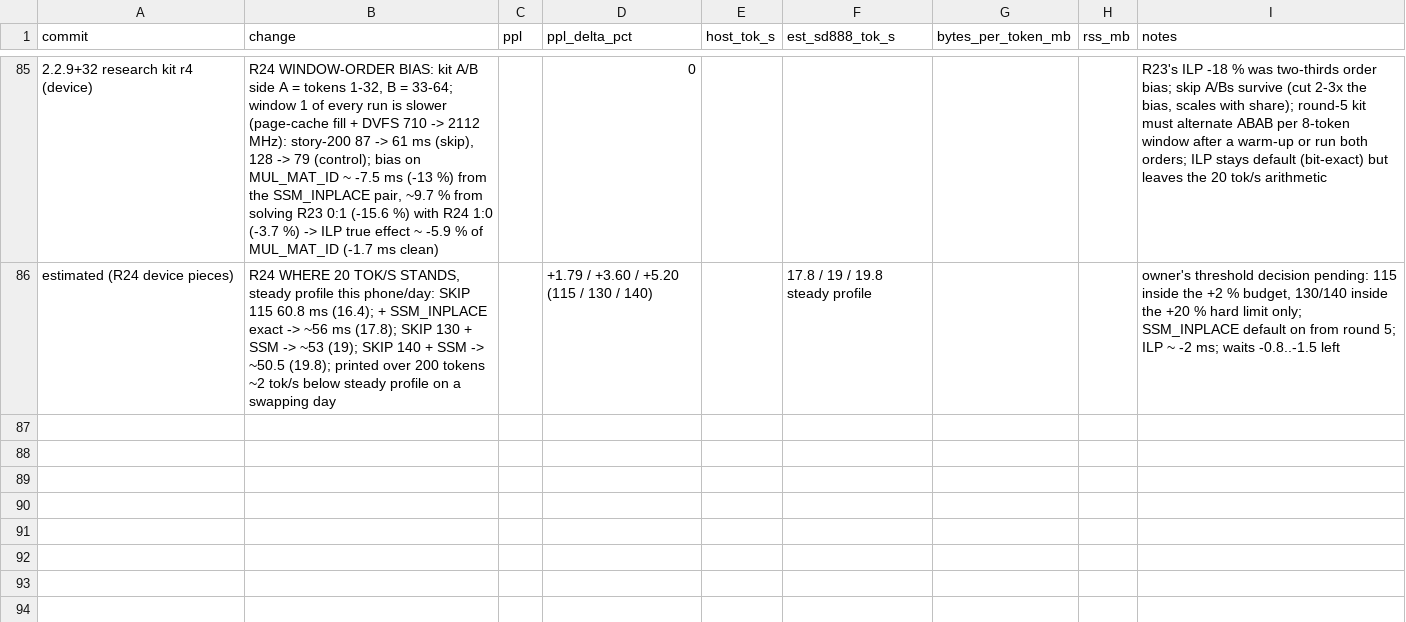
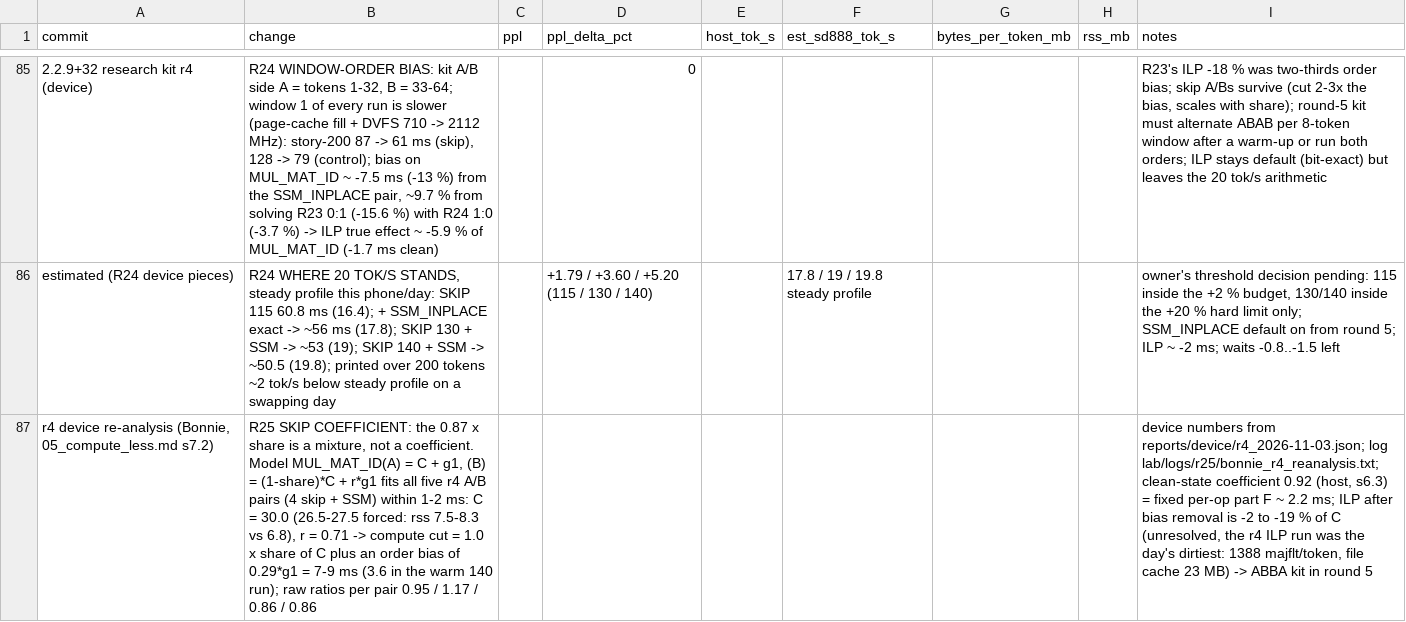
Before and after one commit to hoeio/vollie, a CSV file: reports/results.csv, drawn as a sheet; only a part is shown, gaps mark what is left out; the diff covers the shown part only; the diff names each change by its address in the sheet, - before the commit and + after, or states it on an @@ line.

```diff
--- a/reports/results.csv
+++ b/reports/results.csv
+row 87: r4 device re-analysis (Bonnie, 05_compute_less.md s7.2) | R25 SKIP COEFFICIENT: the 0.87 x share is a mixture, not a coefficient. Model MUL_MAT_ID(A) = C + g1, (B) = (1-share)*C + r*g1 fits all five r4 A/B pairs (4 skip + SSM) within 1-2 ms: C = 30.0 (26.5-27.5 forced: rss 7.5-8.3 vs 6.8), r = 0.71 -> compute cut = 1.0 x share of C plus an order bias of 0.29*g1 = 7-9 ms (3.6 in the warm 140 run); raw ratios per pair 0.95 / 1.17 / 0.86 / 0.86 |  |  |  |  |  |  | device numbers from reports/device/r4_2026-11-03.json; log lab/logs/r25/bonnie_r4_reanalysis.txt; clean-state coefficient 0.92 (host, s6.3) = fixed per-op part F ~ 2.2 ms; ILP after bias removal is -2 to -19 % of C (unresolved, the r4 ILP run was the day's dirtiest: 1388 majflt/token, file cache 23 MB) -> ABBA kit in round 5
```
Also changed, not shown: 2 added rows elsewhere in this file, 2 other files.
